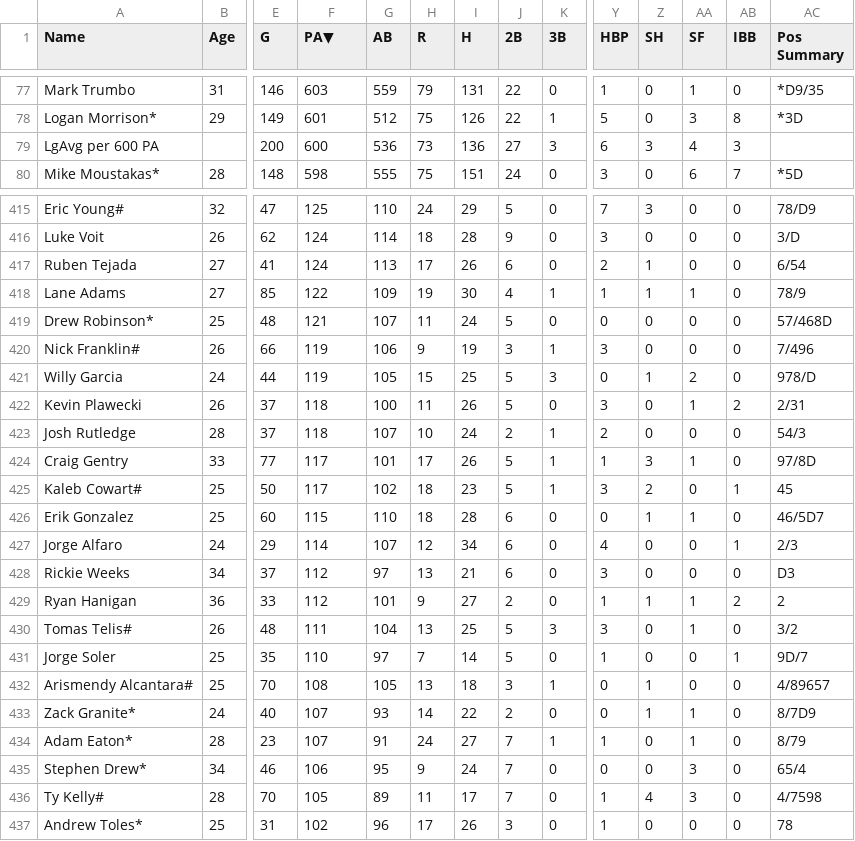
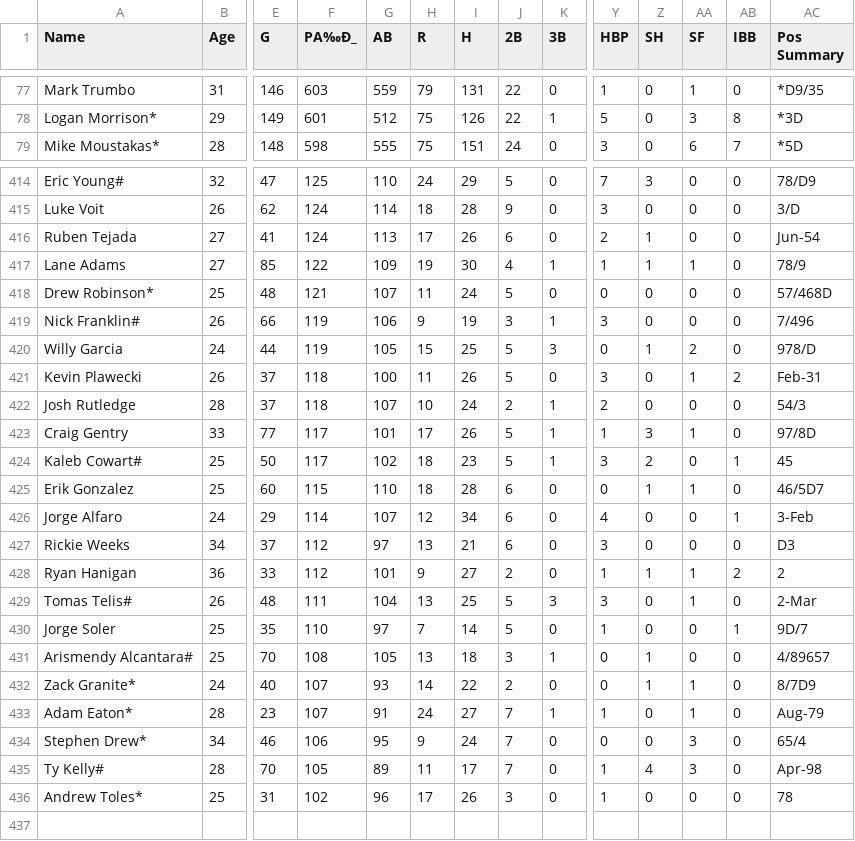
Before and after one commit to inoda/c_class, a CSV file: stats.csv, drawn as a sheet; only a part is shown, gaps mark what is left out; removed rows and columns are numbered as before the commit, all else as after; rows hold the shown columns only; the diff covers the shown part only; the diff names each change by its address in the sheet, - before the commit and + after, or states it on an @@ line.

Commit message:
Removes accidental row

```diff
--- a/stats.csv
+++ b/stats.csv
-F1: PA▼
+F1: PA‰Ð_
-row 79: LgAvg per 600 PA |  | 200 | 600 | 536 | 73 | 136 | 27 | 3 | 6 | 3 | 4 | 3
-AC416 (Pos Summary): 6/54
+AC416 (Pos Summary): Jun-54
-AC421 (Pos Summary): 2/31
+AC421 (Pos Summary): Feb-31
-AC426 (Pos Summary): 2/3
+AC426 (Pos Summary): 3-Feb
-AC429 (Pos Summary): 3/2
+AC429 (Pos Summary): 2-Mar
-AC433 (Pos Summary): 8/79
+AC433 (Pos Summary): Aug-79
-AC435 (Pos Summary): 4/7598
+AC435 (Pos Summary): Apr-98
```
Also changed, not shown: 20 edited cells elsewhere in this file.
